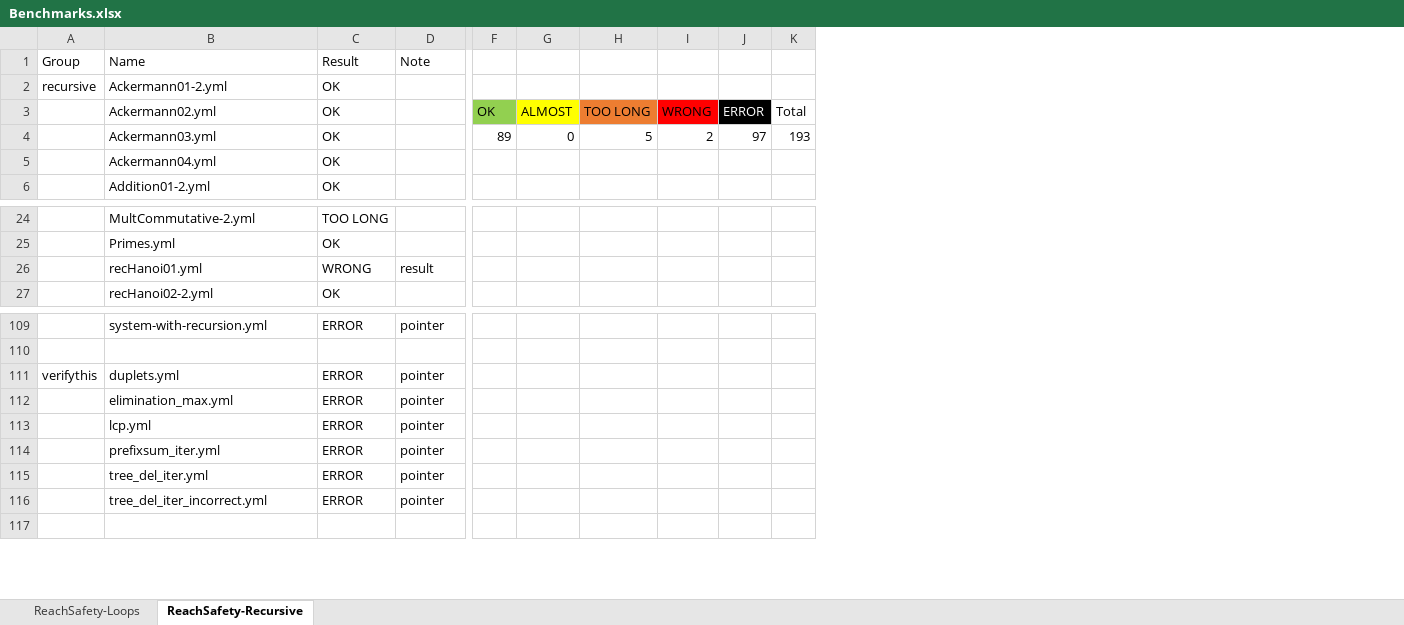
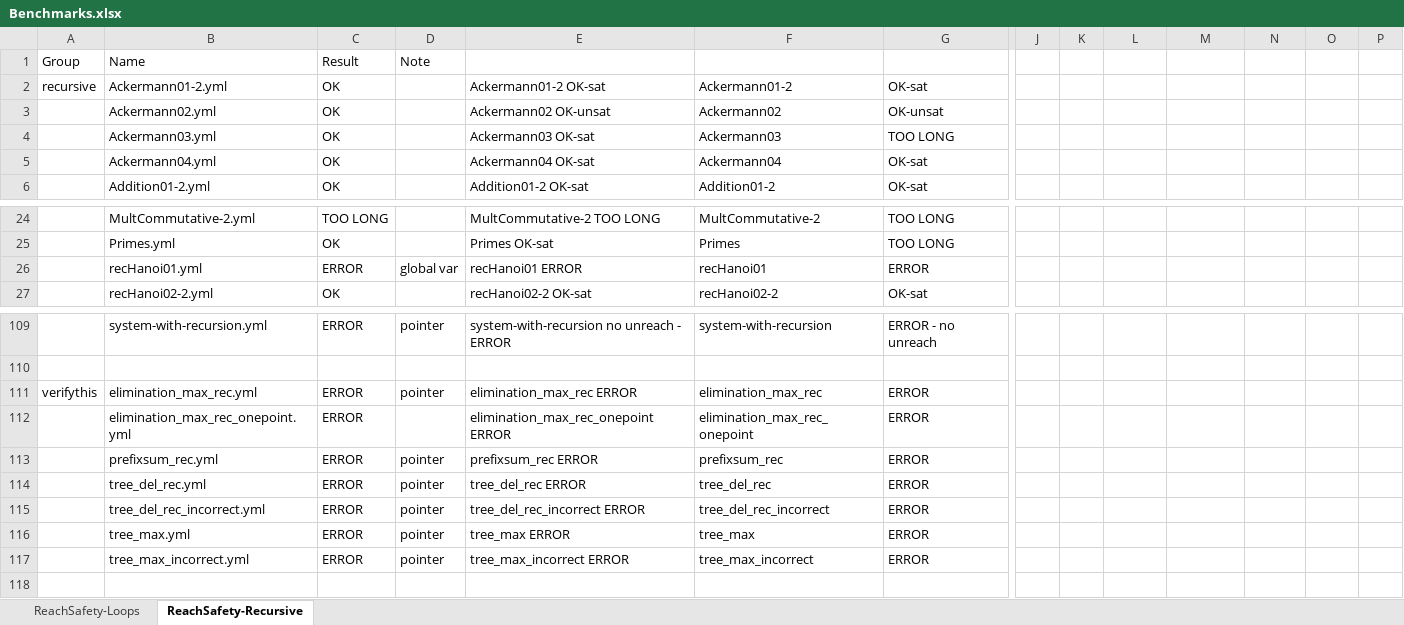
Before and after one commit to d3sformal/hornix, an Excel workbook: Benchmarks.xlsx, sheet ReachSafety-Recursive, drawn as a sheet; only a part is shown, gaps mark what is left out; values as stored, in another font and other column widths than the file's, no borders; conditional formats not drawn; addresses are those after the commit; rows hold the shown columns only; the diff covers the shown part only; the diff names each change by its address in the sheet, - before the commit and + after, or states it on an @@ line.

```diff
--- a/Benchmarks.xlsx (sheet ReachSafety-Recursive)
+++ b/Benchmarks.xlsx (sheet ReachSafety-Recursive)
+column E, rows 2-6: Ackermann01-2 OK-sat | Ackermann02 OK-unsat | Ackermann03 OK-sat | Ackermann04 OK-sat | Addition01-2 OK-sat; rows 24-27: MultCommutative-2 TOO LONG | Primes OK-sat | recHanoi01 ERROR | recHanoi02-2 OK-sat; rows 109-111: system-with-recursion no unreach - ERROR |  | elimination_max_rec ERROR; rows 113-117: prefixsum_rec ERROR | tree_del_rec ERROR | tree_del_rec_incorrect ERROR | tree_max ERROR | tree_max_incorrect ERROR
+column F, rows 2-6: Ackermann01-2 | Ackermann02 | Ackermann03 | Ackermann04 | Addition01-2; rows 24-27: MultCommutative-2 | Primes | recHanoi01 | recHanoi02-2; rows 109-111: system-with-recursion |  | elimination_max_rec; rows 113-117: prefixsum_rec | tree_del_rec | tree_del_rec_incorrect | tree_max | tree_max_incorrect
+column G, rows 2-6: OK-sat | OK-unsat | TOO LONG | OK-sat | OK-sat; rows 24-27: TOO LONG | TOO LONG | ERROR | OK-sat; rows 109-111: ERROR - no unreach |  | ERROR; rows 113-117: all ERROR
+column J, empty
-K3: OK
+K3: (empty)
-K3 fill: #92D050
+K3 fill: none
-L3: ALMOST
+L3: (empty)
-L3 fill: #FFFF00
+L3 fill: none
-M3: TOO LONG
+M3: (empty)
-M3 fill: #ED7D31
+M3 fill: none
-N3: WRONG
+N3: (empty)
-N3 fill: #FF0000
+N3 fill: none
-O3: ERROR
+O3: (empty)
-O3 fill: #000000
+O3 fill: none
-P3: Total
+P3: (empty)
-K4: 89
+K4: (empty)
-L4: 0
+L4: (empty)
-M4: 5
+M4: (empty)
-N4: 2
+N4: (empty)
-O4: 97
+O4: (empty)
-P4: 193
+P4: (empty)
-C26 (Result): WRONG
+C26 (Result): ERROR
-D26 (Note): result
+D26 (Note): global var
-B111 (Name): duplets.yml
+B111 (Name): elimination_max_rec.yml
+row 112:  | elimination_max_rec_onepoint.yml | ERROR |  | elimination_max_rec_onepoint ERROR | elimination_max_rec_onepoint | ERROR
-B113 (Name): elimination_max.yml
+B113 (Name): prefixsum_rec.yml
-B114 (Name): lcp.yml
+B114 (Name): tree_del_rec.yml
-B115 (Name): prefixsum_iter.yml
+B115 (Name): tree_del_rec_incorrect.yml
-B116 (Name): tree_del_iter.yml
+B116 (Name): tree_max.yml
-B117 (Name): tree_del_iter_incorrect.yml
+B117 (Name): tree_max_incorrect.yml
```
Also changed, not shown: 1 added column, 25 edited cells and cell formats elsewhere in this sheet, sheet ReachSafety-Loops, 1 other file.
